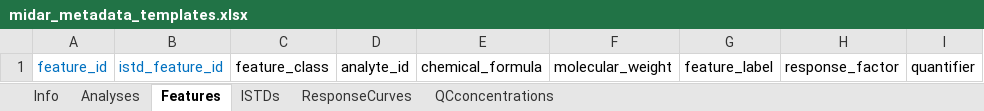
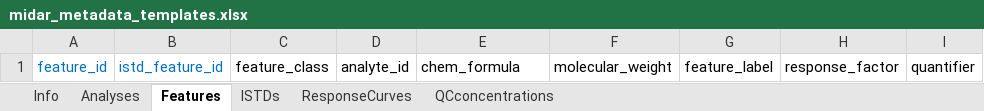
Before and after one commit to SLINGhub/midar, an Excel workbook: inst/extdata/midar_metadata_templates.xlsx, sheet Features, drawn as a sheet; only a part is shown; values as stored, in another font and other column widths than the file's, no borders; the diff names each change by its address in the sheet, - before the commit and + after, or states it on an @@ line.

```diff
--- a/inst/extdata/midar_metadata_templates.xlsx (sheet Features)
+++ b/inst/extdata/midar_metadata_templates.xlsx (sheet Features)
-E1: chemical_formula
+E1: chem_formula
```
Also changed, not shown: sheet ISTDs, inst/extdata/metadata_msorganiser_template.xlsm, 13 other files.
